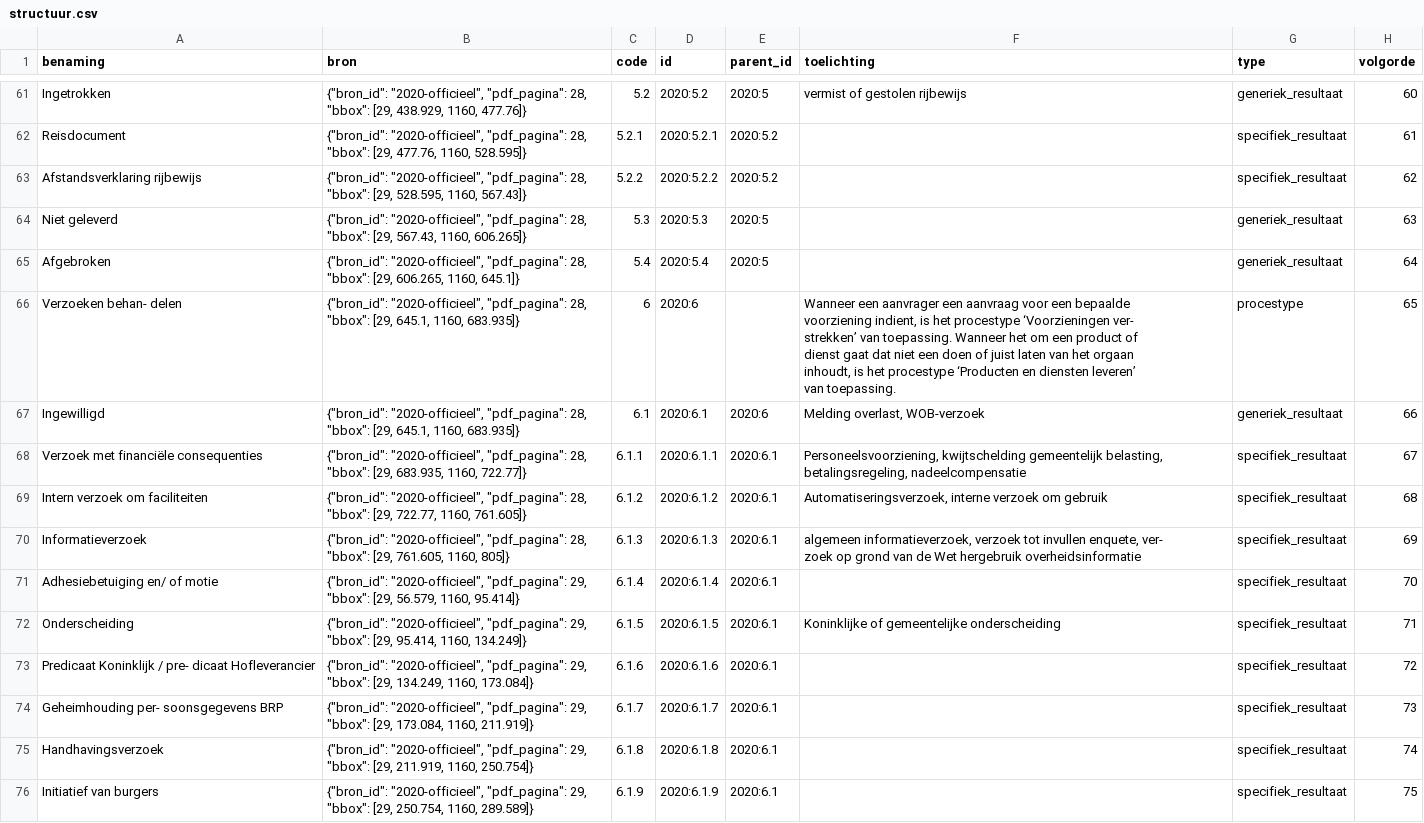
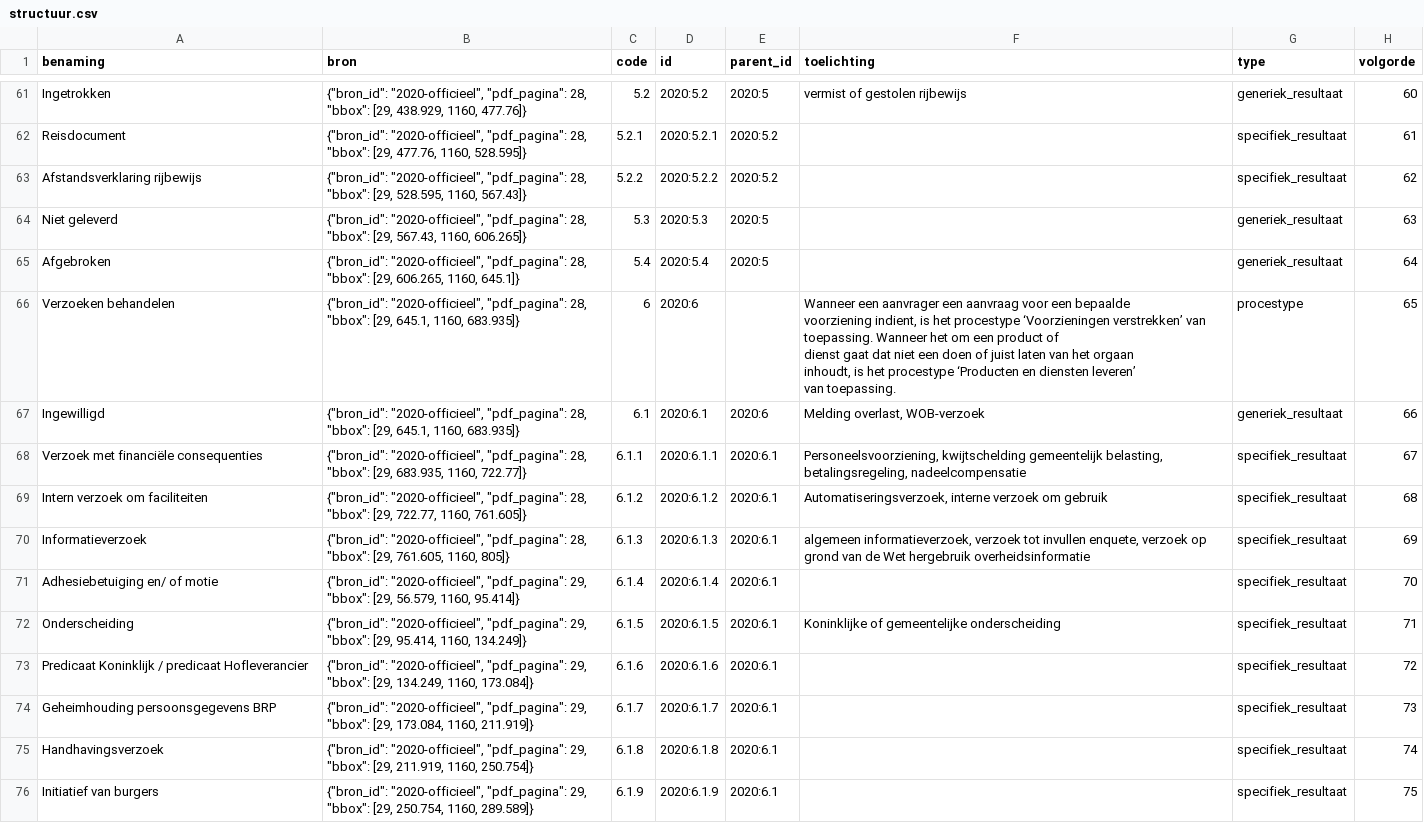
Before and after one commit to EGRten/semantische-selectie-tool, a CSV file: datasets/2020/structuur.csv, drawn as a sheet; only a part is shown, gaps mark what is left out; the diff covers the shown part only.

```diff
--- a/datasets/2020/structuur.csv
+++ b/datasets/2020/structuur.csv
@@ -122,8 +117,7 @@ Niet geleverd,"{""bron_id"": ""2020-officieel"", ""pdf_pagina"": 28, ""bbox"": [
 Afgebroken,"{""bron_id"": ""2020-officieel"", ""pdf_pagina"": 28, ""bbox"": [29, 606.265, 1160, 645.1]}",5.4,2020:5.4,2020:5,,generiek_resultaat,64
-Verzoeken behan- delen,"{""bron_id"": ""2020-officieel"", ""pdf_pagina"": 28, ""bbox"": [29, 645.1, 1160, 683.935]}",6,2020:6,,"Wanneer een aanvrager een aanvraag voor een bepaalde
-voorziening indient, is het procestype ‘Voorzieningen ver-
-strekken’ van toepassing. Wanneer het om een product of
-dienst gaat dat niet een doen of juist laten van het orgaan
-inhoudt, is het procestype ‘Producten en diensten leveren’
-van toepassing.",procestype,65
+Verzoeken behandelen,"{""bron_id"": ""2020-officieel"", ""pdf_pagina"": 28, ""bbox"": [29, 645.1, 1160, 683.935]}",6,2020:6,,"Wanneer een aanvrager een aanvraag voor een bepaalde
+voorziening indient, is het procestype ‘Voorzieningen verstrekken’ van toepassing. Wanneer het om een product of
+dienst gaat dat niet een doen of juist laten van het orgaan
+inhoudt, is het procestype ‘Producten en diensten leveren’
+van toepassing.",procestype,65
 Ingewilligd,"{""bron_id"": ""2020-officieel"", ""pdf_pagina"": 28, ""bbox"": [29, 645.1, 1160, 683.935]}",6.1,2020:6.1,2020:6,"Melding overlast, WOB-verzoek",generiek_resultaat,66
@@ -132,8 +126,7 @@ betalingsregeling, nadeelcompensatie",specifiek_resultaat,67
 Intern verzoek om faciliteiten,"{""bron_id"": ""2020-officieel"", ""pdf_pagina"": 28, ""bbox"": [29, 722.77, 1160, 761.605]}",6.1.2,2020:6.1.2,2020:6.1,"Automatiseringsverzoek, interne verzoek om gebruik",specifiek_resultaat,68
-Informatieverzoek,"{""bron_id"": ""2020-officieel"", ""pdf_pagina"": 28, ""bbox"": [29, 761.605, 1160, 805]}",6.1.3,2020:6.1.3,2020:6.1,"algemeen informatieverzoek, verzoek tot invullen enquete, ver-
-zoek op grond van de Wet hergebruik overheidsinformatie",specifiek_resultaat,69
+Informatieverzoek,"{""bron_id"": ""2020-officieel"", ""pdf_pagina"": 28, ""bbox"": [29, 761.605, 1160, 805]}",6.1.3,2020:6.1.3,2020:6.1,"algemeen informatieverzoek, verzoek tot invullen enquete, verzoek op grond van de Wet hergebruik overheidsinformatie",specifiek_resultaat,69
 Adhesiebetuiging en/ of motie,"{""bron_id"": ""2020-officieel"", ""pdf_pagina"": 29, ""bbox"": [29, 56.579, 1160, 95.414]}",6.1.4,2020:6.1.4,2020:6.1,,specifiek_resultaat,70
 Onderscheiding,"{""bron_id"": ""2020-officieel"", ""pdf_pagina"": 29, ""bbox"": [29, 95.414, 1160, 134.249]}",6.1.5,2020:6.1.5,2020:6.1,Koninklijke of gemeentelijke onderscheiding,specifiek_resultaat,71
-Predicaat Koninklijk / pre- dicaat Hofleverancier,"{""bron_id"": ""2020-officieel"", ""pdf_pagina"": 29, ""bbox"": [29, 134.249, 1160, 173.084]}",6.1.6,2020:6.1.6,2020:6.1,,specifiek_resultaat,72
-Geheimhouding per- soonsgegevens BRP,"{""bron_id"": ""2020-officieel"", ""pdf_pagina"": 29, ""bbox"": [29, 173.084, 1160, 211.919]}",6.1.7,2020:6.1.7,2020:6.1,,specifiek_resultaat,73
+Predicaat Koninklijk / predicaat Hofleverancier,"{""bron_id"": ""2020-officieel"", ""pdf_pagina"": 29, ""bbox"": [29, 134.249, 1160, 173.084]}",6.1.6,2020:6.1.6,2020:6.1,,specifiek_resultaat,72
+Geheimhouding persoonsgegevens BRP,"{""bron_id"": ""2020-officieel"", ""pdf_pagina"": 29, ""bbox"": [29, 173.084, 1160, 211.919]}",6.1.7,2020:6.1.7,2020:6.1,,specifiek_resultaat,73
 Handhavingsverzoek,"{""bron_id"": ""2020-officieel"", ""pdf_pagina"": 29, ""bbox"": [29, 211.919, 1160, 250.754]}",6.1.8,2020:6.1.8,2020:6.1,,specifiek_resultaat,74
```
Also changed, not shown: 87 edited cells elsewhere in this file, datasets/2017/selectiegegevens.csv, datasets/2020/selectiegegevens.csv, 18 other files.
